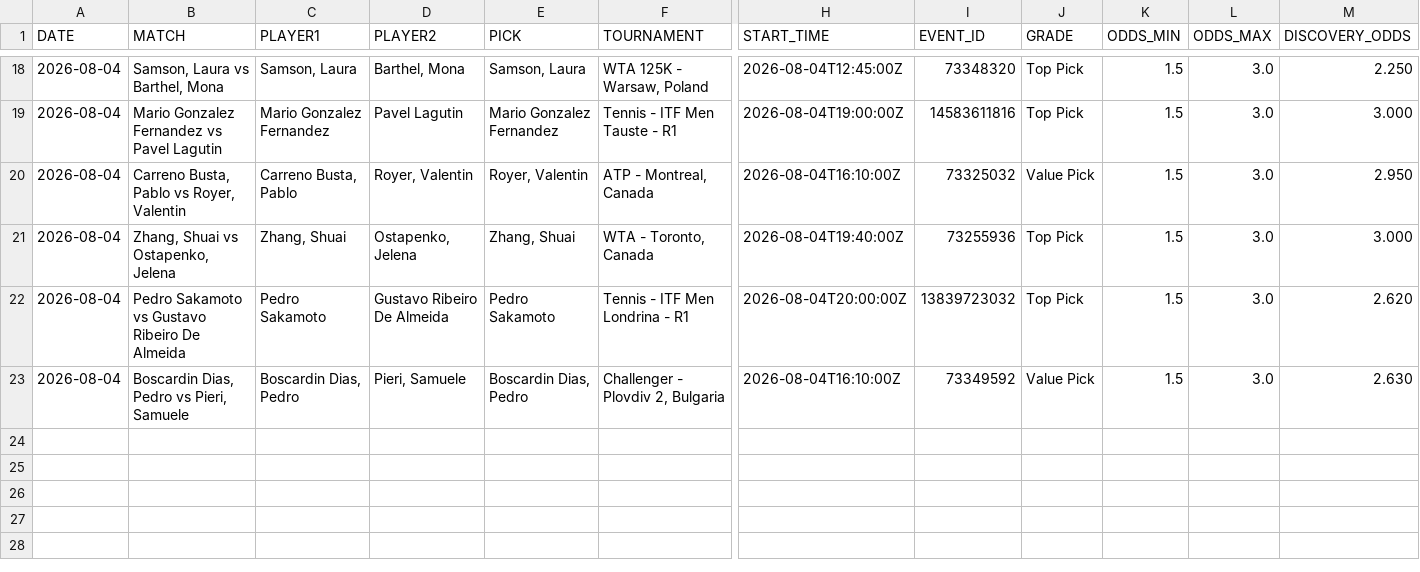
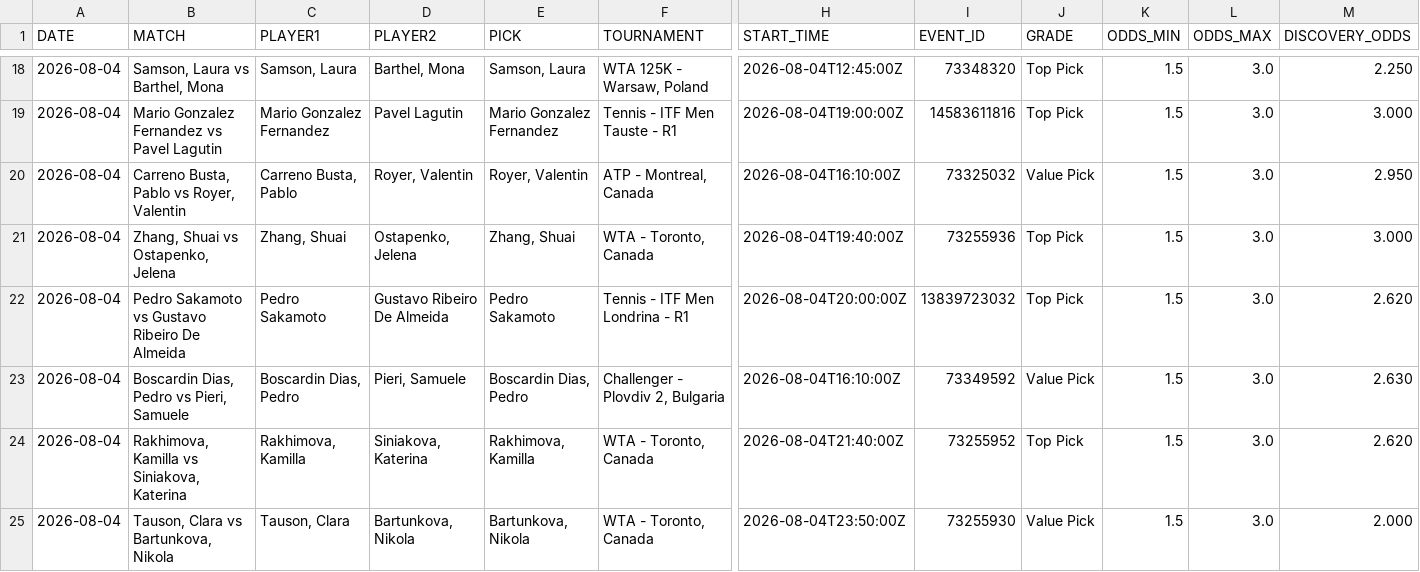
Before and after one commit to AguyfromaTown/betting, a CSV file: pending-bets.csv, drawn as a sheet; only a part is shown, gaps mark what is left out; rows hold the shown columns only; the diff names each change by its address in the sheet, - before the commit and + after, or states it on an @@ line.

```diff
--- a/pending-bets.csv
+++ b/pending-bets.csv
+row 24: 2026-08-04 | Rakhimova, Kamilla vs Siniakova, Katerina | Rakhimova, Kamilla | Siniakova, Katerina | Rakhimova, Kamilla | WTA - Toronto, Canada | 2026-08-04T21:40:00Z | 73255952 | Top Pick | 1.5 | 3.0 | 2.620
+row 25: 2026-08-04 | Tauson, Clara vs Bartunkova, Nikola | Tauson, Clara | Bartunkova, Nikola | Bartunkova, Nikola | WTA - Toronto, Canada | 2026-08-04T23:50:00Z | 73255930 | Value Pick | 1.5 | 3.0 | 2.000
```
Also changed, not shown: player-alias-review.csv, predictions-log.csv, 15 other files.
